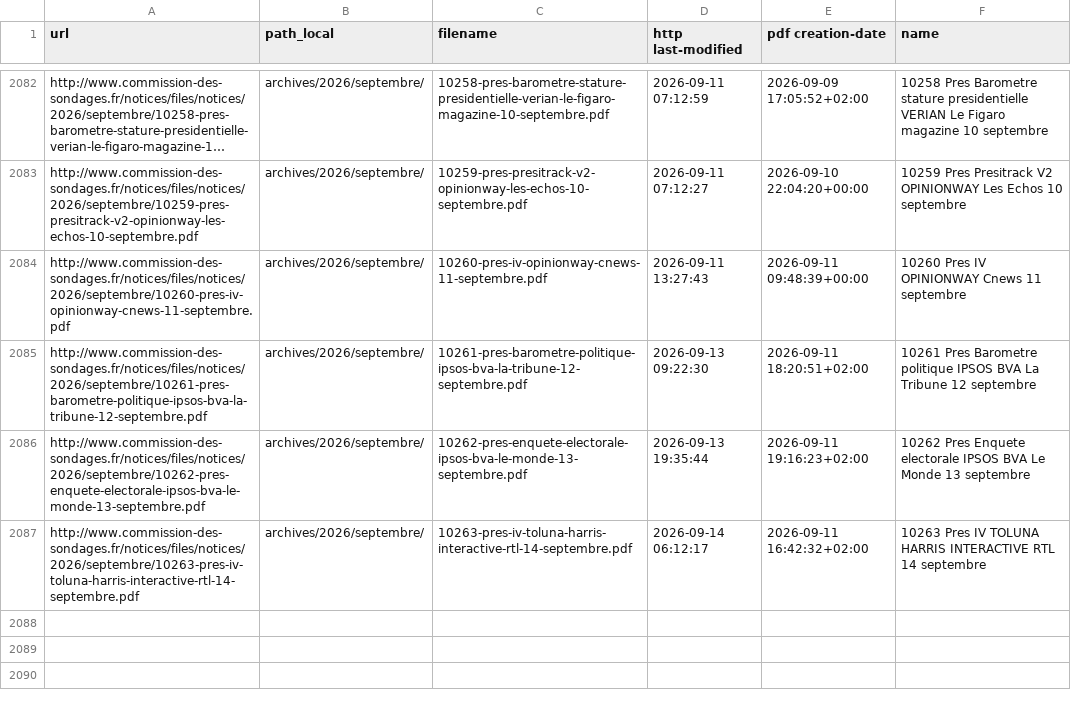
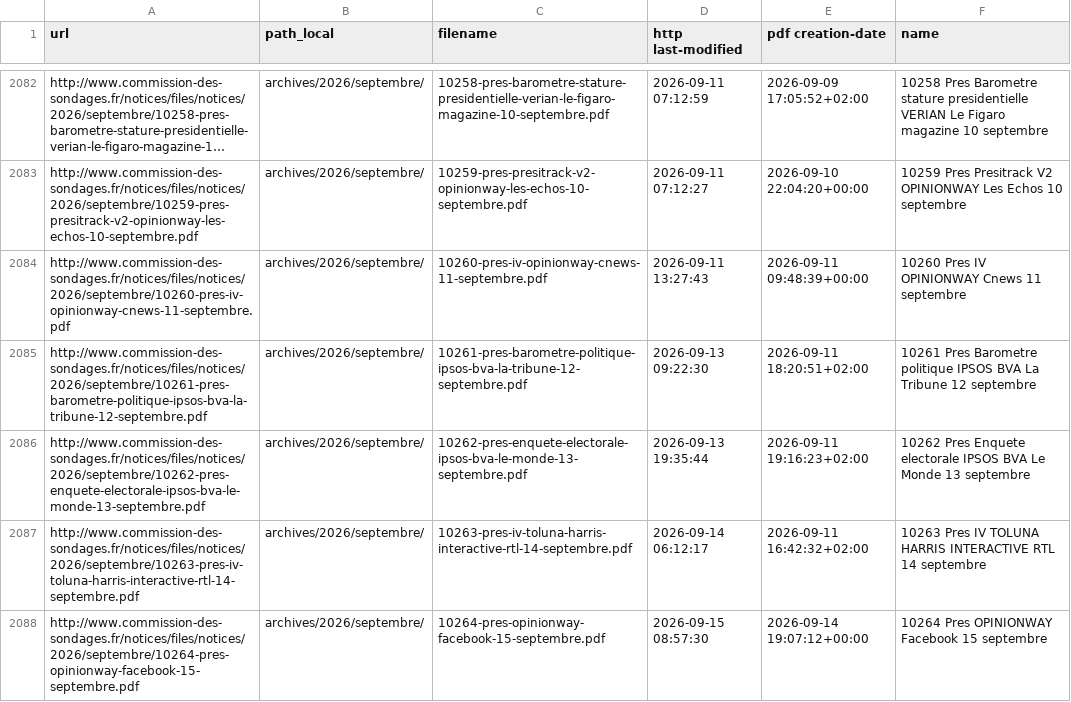
Before and after one commit to Ipuch/sondages-commission-index, a CSV file: files.csv, drawn as a sheet; only a part is shown, gaps mark what is left out; long unchanged cells end in …; the diff names each change by its address in the sheet, - before the commit and + after, or states it on an @@ line.

```diff
--- a/files.csv
+++ b/files.csv
+row 2088: http://www.commission-des-sondages.fr/notices/files/notices/2026/septembre/10264-pres-opinionway-facebook-15-septembre.pdf | archives/2026/septembre/ | 10264-pres-opinionway-facebook-15-septembre.pdf | 2026-09-15 08:57:30 | 2026-09-14 19:07:12+00:00 | 10264 Pres OPINIONWAY Facebook 15 septembre
```
Also changed, not shown: base.csv, notices_catalog.csv, 2 other files.
